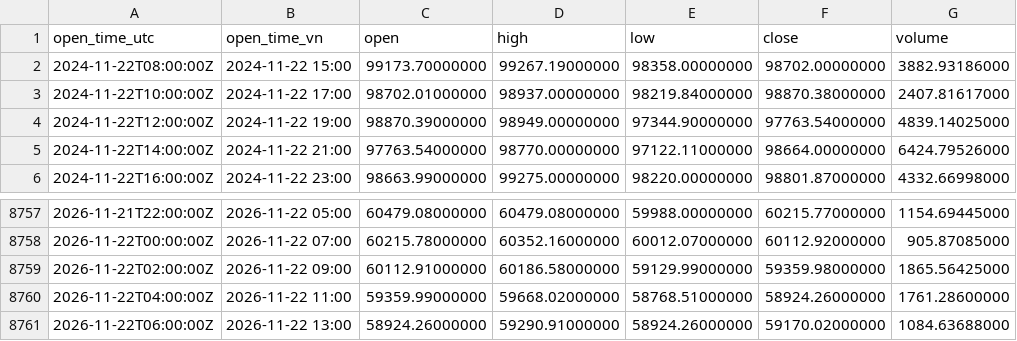
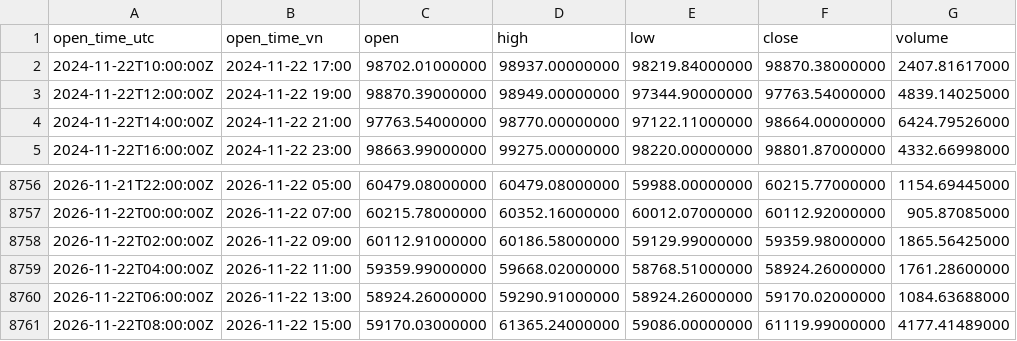
Before and after one commit to catruongminhduong/nen-btc, a CSV file: data/BTC_USDT-2h.csv, drawn as a sheet; only a part is shown, gaps mark what is left out; removed rows and columns are numbered as before the commit, all else as after; the diff names each change by its address in the sheet, - before the commit and + after, or states it on an @@ line.

```diff
--- a/data/BTC_USDT-2h.csv
+++ b/data/BTC_USDT-2h.csv
-row 2: 2024-11-22T08:00:00Z | 2024-11-22 15:00 | 99173.70000000 | 99267.19000000 | 98358.00000000 | 98702.00000000 | 3882.93186000
+row 8761: 2026-11-22T08:00:00Z | 2026-11-22 15:00 | 59170.03000000 | 61365.24000000 | 59086.00000000 | 61119.99000000 | 4177.41489000
```
Also changed, not shown: 7 other files.
